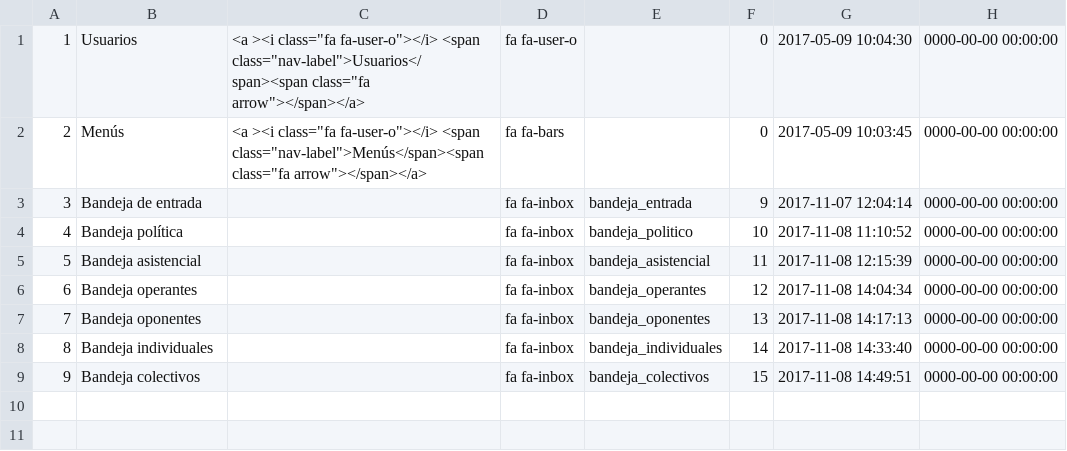
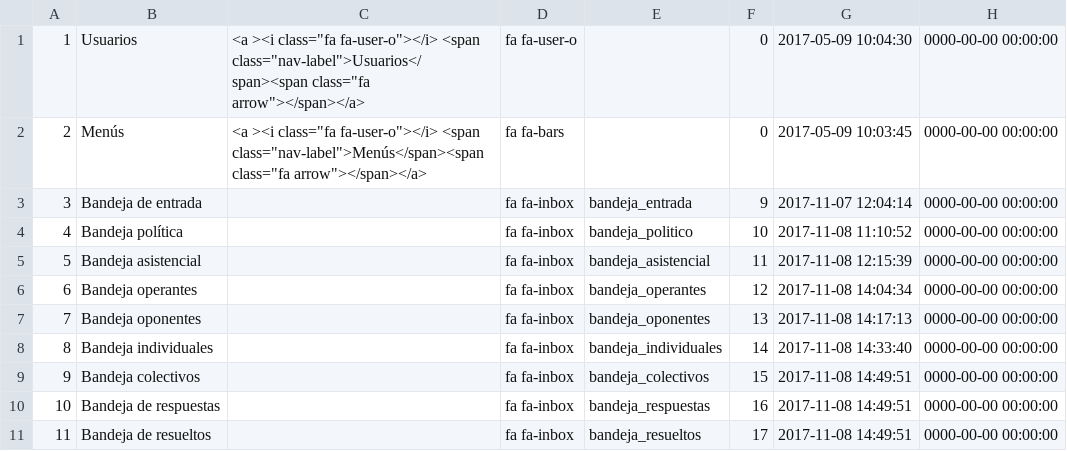
Before and after one commit to jsolorzano/twitter_imago, a CSV file: application/migrations/menus.csv, drawn as a sheet; the diff names each change by its address in the sheet, - before the commit and + after, or states it on an @@ line.

```diff
--- a/application/migrations/menus.csv
+++ b/application/migrations/menus.csv
+row 10: 10 | Bandeja de respuestas |  | fa fa-inbox | bandeja_respuestas | 16 | 2017-11-08 14:49:51 | 0000-00-00 00:00:00
+row 11: 11 | Bandeja de resueltos |  | fa fa-inbox | bandeja_resueltos | 17 | 2017-11-08 14:49:51 | 0000-00-00 00:00:00
```
Also changed, not shown: application/migrations/actions.csv, 8 other files.
